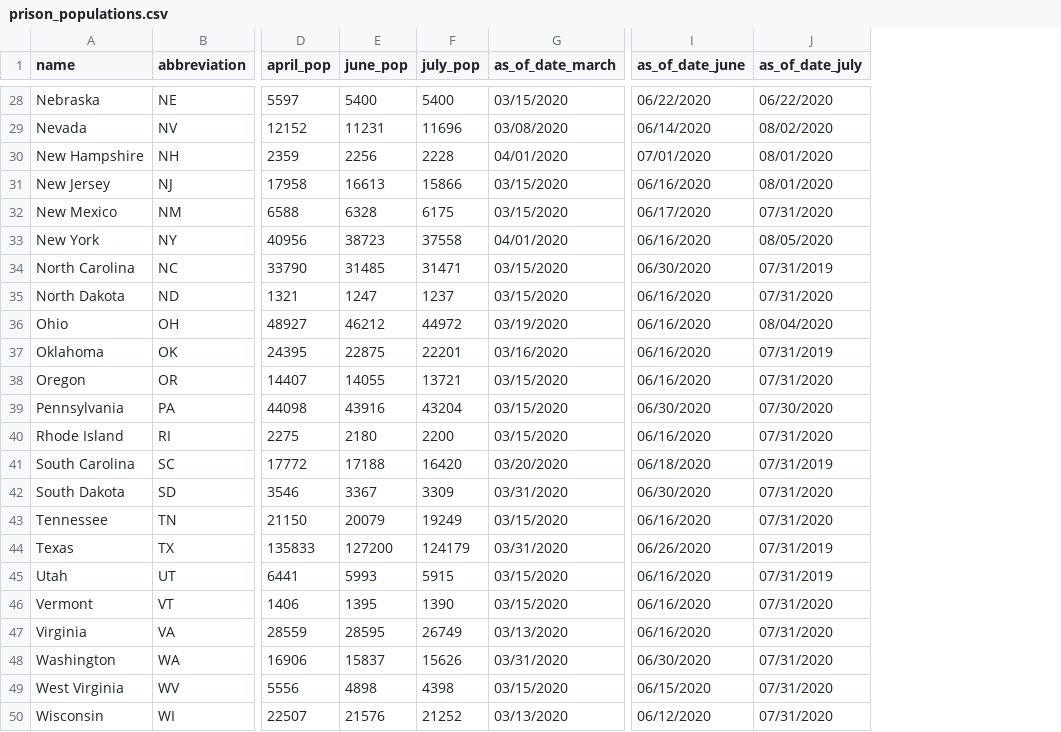
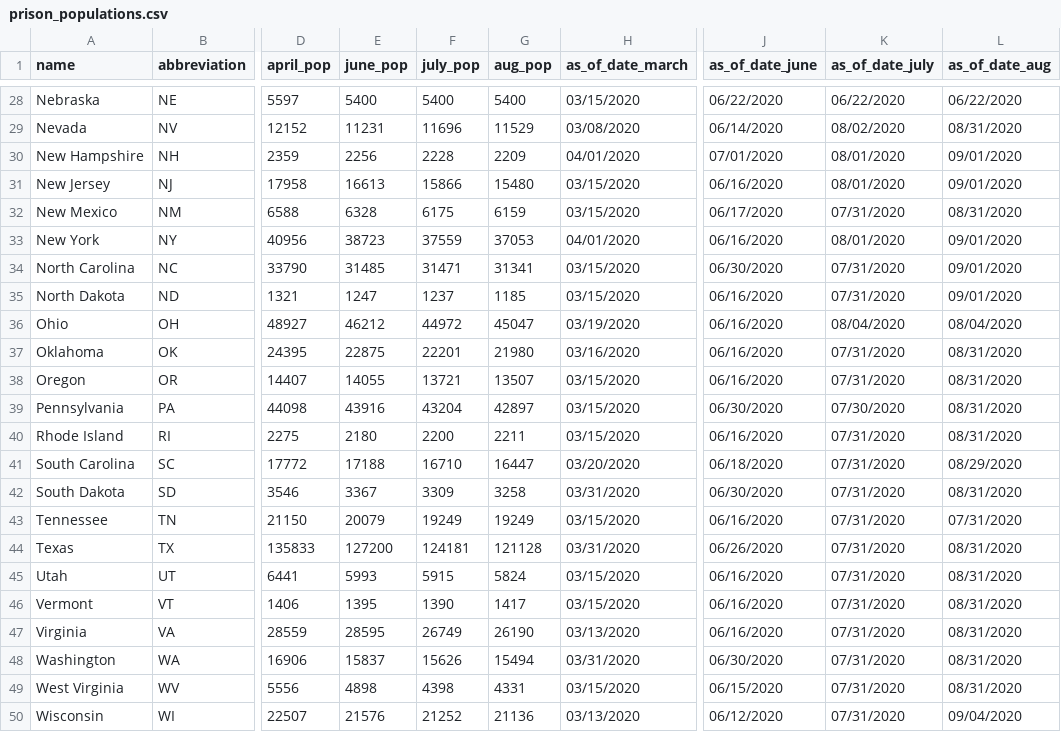
Before and after one commit to themarshallproject/COVID_prison_data, a CSV file: data/prison_populations.csv, drawn as a sheet; only a part is shown, gaps mark what is left out; addresses are those after the commit; the diff covers the shown part only; the diff names each change by its address in the sheet, - before the commit and + after, or states it on an @@ line.

```diff
--- a/data/prison_populations.csv
+++ b/data/prison_populations.csv
+column G (aug_pop), rows 28-50: 5400 | 11529 | 2209 | 15480 | 6159 | 37053 | 31341 | 1185 | 45047 | 21980 | 13507 | 42897 | 2211 | 16447 | 3258 | 19249 | 121128 | 5824 | 1417 | 26190 | 15494 | 4331 | 21136
+column L (as_of_date_aug), rows 28-50: 06/22/2020 | 08/31/2020 | 09/01/2020 | 09/01/2020 | 08/31/2020 | 09/01/2020 | 09/01/2020 | 09/01/2020 | 08/04/2020 | 08/31/2020 | 08/31/2020 | 08/31/2020 | 08/31/2020 | 08/29/2020 | 08/31/2020 | 07/31/2020 | 08/31/2020 | 08/31/2020 | 08/31/2020 | 08/31/2020 | 08/31/2020 | 08/31/2020 | 09/04/2020
-F33 (july_pop): 37558
+F33 (july_pop): 37559
-K33 (as_of_date_july): 08/05/2020
+K33 (as_of_date_july): 08/01/2020
-K34 (as_of_date_july): 07/31/2019
+K34 (as_of_date_july): 07/31/2020
-K37 (as_of_date_july): 07/31/2019
+K37 (as_of_date_july): 07/31/2020
-F41 (july_pop): 16420
+F41 (july_pop): 16710
-K41 (as_of_date_july): 07/31/2019
+K41 (as_of_date_july): 07/31/2020
-F44 (july_pop): 124179
+F44 (july_pop): 124181
-K44:K45 (as_of_date_july): 07/31/2019
+K44:K45 (as_of_date_july): 07/31/2020
```
Also changed, not shown: 15 edited cells elsewhere in this file, data/covid_prison_cases.csv.
